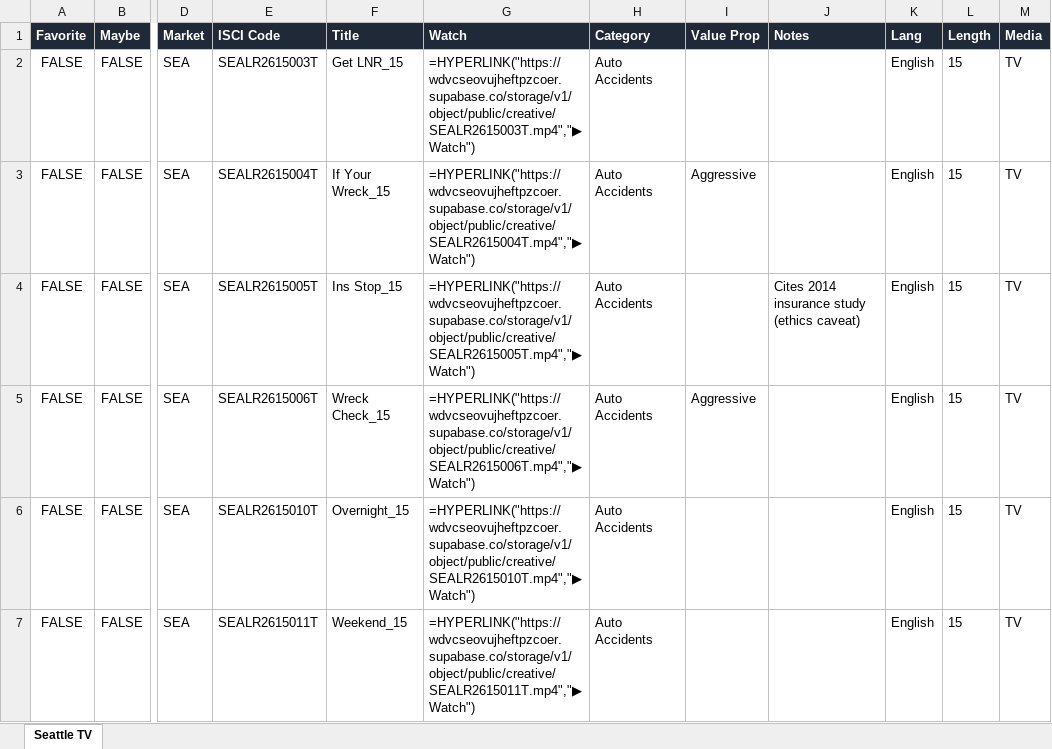
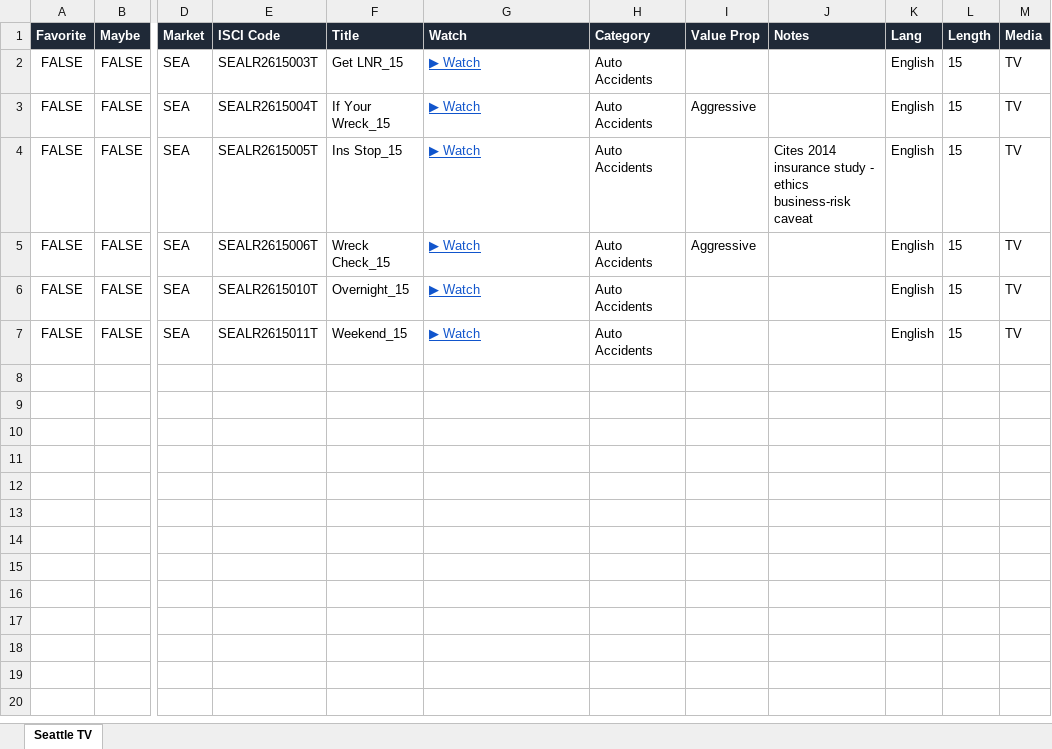
Before and after one commit to atticorai/doom, an Excel workbook: lr-seattle-tv-map-rows.xlsx, sheet Seattle TV, drawn as a sheet; only a part is shown, gaps mark what is left out; values as stored, in another font and other column widths than the file's, no borders; formulas without a stored value are shown as written; conditional formats not drawn; the diff names each change by its address in the sheet, - before the commit and + after, or states it on an @@ line.

```diff
--- a/lr-seattle-tv-map-rows.xlsx (sheet Seattle TV)
+++ b/lr-seattle-tv-map-rows.xlsx (sheet Seattle TV)
-G2 (Watch): =HYPERLINK("https://wdvcseovujheftpzcoer.supabase.co/storage/v1/object/public/creative/SEALR2615003T.mp4","▶ Watch")
+G2 (Watch): ▶ Watch
@@ G2:G7 underline: off → on, text colour: black → #1155CC @@
-G3 (Watch): =HYPERLINK("https://wdvcseovujheftpzcoer.supabase.co/storage/v1/object/public/creative/SEALR2615004T.mp4","▶ Watch")
+G3 (Watch): ▶ Watch
-G4 (Watch): =HYPERLINK("https://wdvcseovujheftpzcoer.supabase.co/storage/v1/object/public/creative/SEALR2615005T.mp4","▶ Watch")
+G4 (Watch): ▶ Watch
-J4 (Notes): …insurance study (ethics caveat)
+J4 (Notes): …insurance study - ethics business-risk caveat
-G5 (Watch): =HYPERLINK("https://wdvcseovujheftpzcoer.supabase.co/storage/v1/object/public/creative/SEALR2615006T.mp4","▶ Watch")
+G5 (Watch): ▶ Watch
-G6 (Watch): =HYPERLINK("https://wdvcseovujheftpzcoer.supabase.co/storage/v1/object/public/creative/SEALR2615010T.mp4","▶ Watch")
+G6 (Watch): ▶ Watch
-G7 (Watch): =HYPERLINK("https://wdvcseovujheftpzcoer.supabase.co/storage/v1/object/public/creative/SEALR2615011T.mp4","▶ Watch")
+G7 (Watch): ▶ Watch
```
